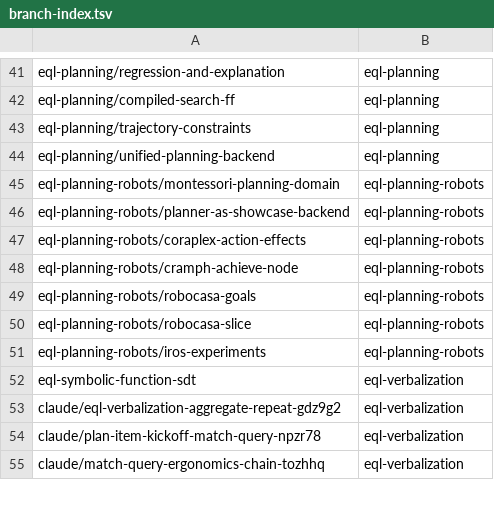
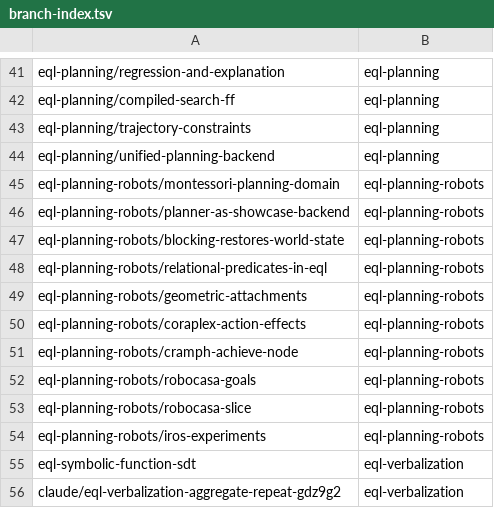
Before and after one commit to AbdelrhmanBassiouny/cognitive_robot_abstract_machine, a TSV file: .claude/personal/plans/_generated/branch-index.tsv, drawn as a sheet; only a part is shown, gaps mark what is left out; the shorter side is filled out with more unchanged rows; the diff names each change by its address in the sheet, - before the commit and + after, or states it on an @@ line.

Commit message:
Update plan manifest for eql-planning-robots

```diff
--- a/.claude/personal/plans/_generated/branch-index.tsv
+++ b/.claude/personal/plans/_generated/branch-index.tsv
+row 47: eql-planning-robots/blocking-restores-world-state | eql-planning-robots
+row 48: eql-planning-robots/relational-predicates-in-eql | eql-planning-robots
+row 49: eql-planning-robots/geometric-attachments | eql-planning-robots
```
Also changed, not shown: 2 other files.
